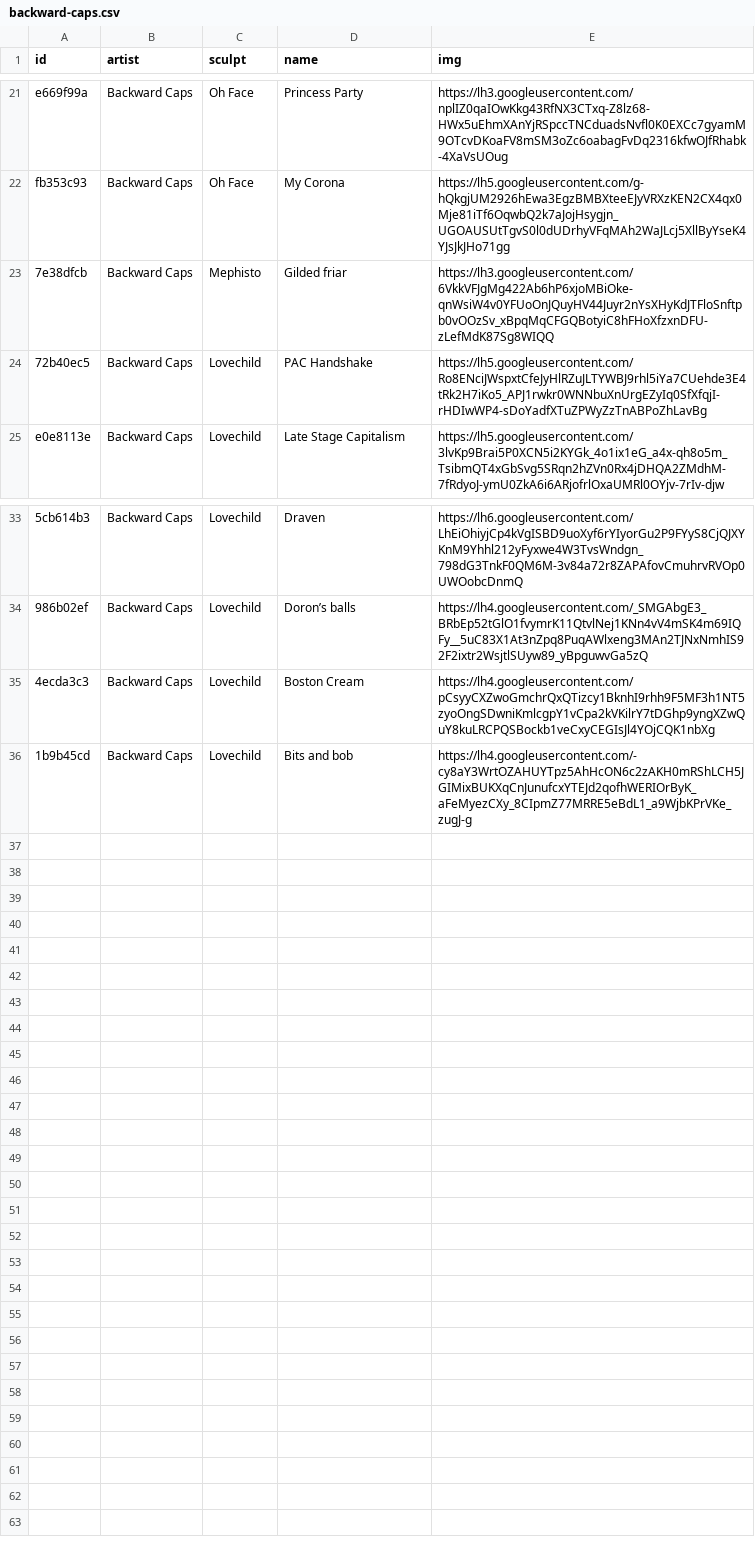
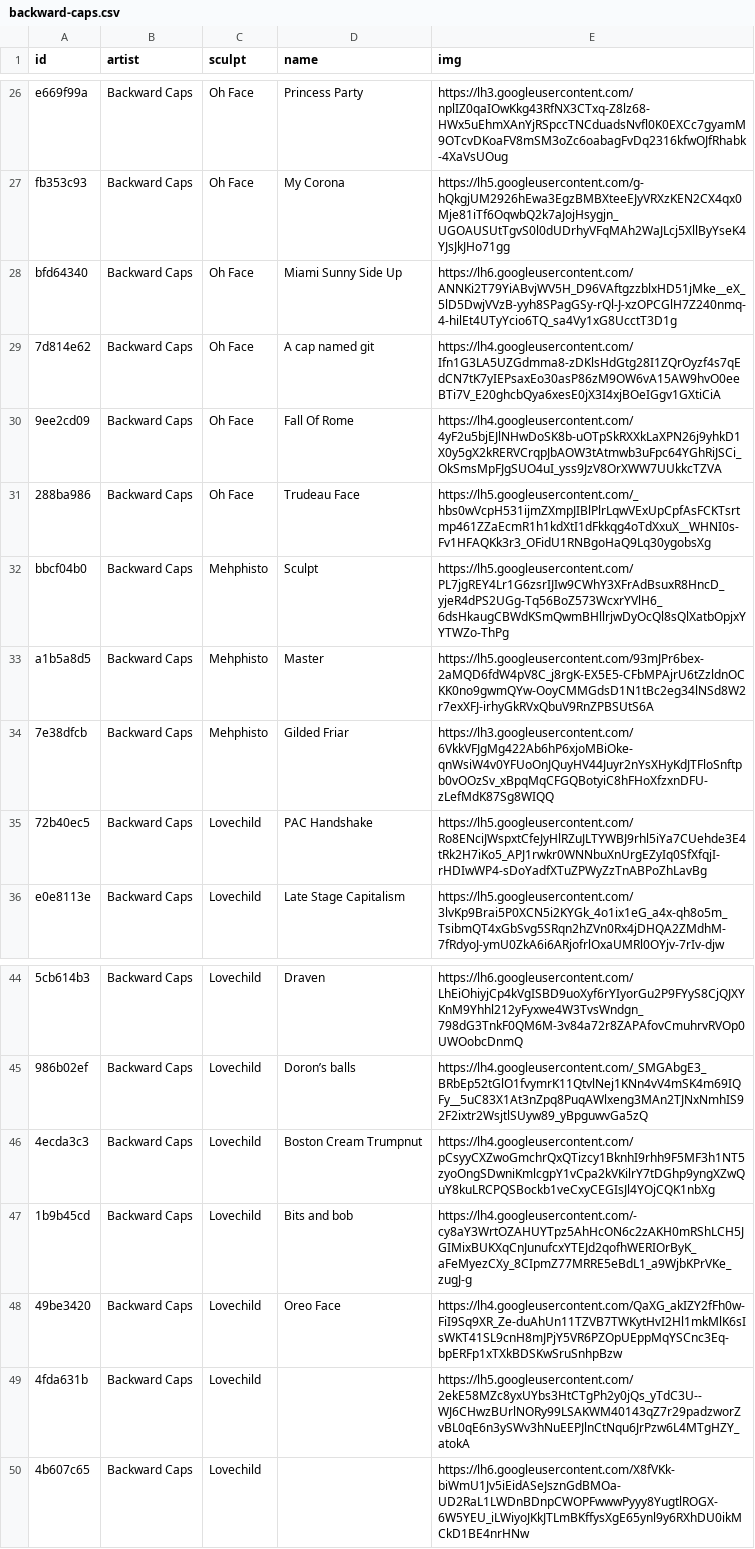
Before and after one commit to keycap-archivist/database, a CSV file: db/backward-caps.csv, drawn as a sheet; only a part is shown, gaps mark what is left out; addresses are those after the commit; the diff covers the shown part only; the diff names each change by its address in the sheet, - before the commit and + after, or states it on an @@ line.

```diff
--- a/db/backward-caps.csv
+++ b/db/backward-caps.csv
+row 28: bfd64340 | Backward Caps | Oh Face | Miami Sunny Side Up | https://lh6.googleusercontent.com/ANNKi2T79YiABvjWV5H_D96VAftgzzblxHD51jMke__eX_5lD5DwjVVzB-yyh8SPagGSy-rQl-J-xzOPCGlH7Z240nmq-4-hilEt4UTyYcio6TQ_sa4Vy1xG8UcctT3D1g
+row 29: 7d814e62 | Backward Caps | Oh Face | A cap named git | https://lh4.googleusercontent.com/Ifn1G3LA5UZGdmma8-zDKlsHdGtg28I1ZQrOyzf4s7qEdCN7tK7yIEPsaxEo30asP86zM9OW6vA15AW9hvO0eeBTi7V_E20ghcbQya6xesE0jX3I4xjBOeIGgv1GXtiCiA
+row 30: 9ee2cd09 | Backward Caps | Oh Face | Fall Of Rome | https://lh4.googleusercontent.com/4yF2u5bjEJlNHwDoSK8b-uOTpSkRXXkLaXPN26j9yhkD1X0y5gX2kRERVCrqpJbAOW3tAtmwb3uFpc64YGhRiJSCi_OkSmsMpFJgSUO4uI_yss9JzV8OrXWW7UUkkcTZVA
+row 31: 288ba986 | Backward Caps | Oh Face | Trudeau Face | https://lh5.googleusercontent.com/_hbs0wVcpH531ijmZXmpJIBlPlrLqwVExUpCpfAsFCKTsrtmp461ZZaEcmR1h1kdXtI1dFkkqg4oTdXxuX__WHNI0s-Fv1HFAQKk3r3_OFidU1RNBgoHaQ9Lq30ygobsXg
+row 32: bbcf04b0 | Backward Caps | Mehphisto | Sculpt | https://lh5.googleusercontent.com/PL7jgREY4Lr1G6zsrIJIw9CWhY3XFrAdBsuxR8HncD_yjeR4dPS2UGg-Tq56BoZ573WcxrYVlH6_6dsHkaugCBWdKSmQwmBHllrjwDyOcQl8sQlXatbOpjxYYTWZo-ThPg
+row 33: a1b5a8d5 | Backward Caps | Mehphisto | Master | https://lh5.googleusercontent.com/93mJPr6bex-2aMQD6fdW4pV8C_j8rgK-EX5E5-CFbMPAjrU6tZzldnOCKK0no9gwmQYw-OoyCMMGdsD1N1tBc2eg34lNSd8W2r7exXFJ-irhyGkRVxQbuV9RnZPBSUtS6A
-C34 (sculpt): Mephisto
+C34 (sculpt): Mehphisto
-D34 (name): Gilded friar
+D34 (name): Gilded Friar
-D46 (name): Boston Cream
+D46 (name): Boston Cream Trumpnut
+row 48: 49be3420 | Backward Caps | Lovechild | Oreo Face | https://lh4.googleusercontent.com/QaXG_akIZY2fFh0w-FiI9Sq9XR_Ze-duAhUn11TZVB7TWKytHvI2Hl1mkMlK6sIsWKT41SL9cnH8mJPjY5VR6PZOpUEppMqYSCnc3Eq-bpERFp1xTXkBDSKwSruSnhpBzw
+row 49: 4fda631b | Backward Caps | Lovechild |  | https://lh5.googleusercontent.com/2ekE58MZc8yxUYbs3HtCTgPh2y0jQs_yTdC3U--WJ6CHwzBUrlNORy99LSAKWM40143qZ7r29padzworZvBL0qE6n3ySWv3hNuEEPJlnCtNqu6JrPzw6L4MTgHZY_atokA
+row 50: 4b607c65 | Backward Caps | Lovechild |  | https://lh6.googleusercontent.com/X8fVKk-biWmU1Jv5iEidASeJsznGdBMOa-UD2RaL1LWDnBDnpCWOPFwwwPyyy8YugtlROGX-6W5YEU_iLWiyoJKkJTLmBKffysXgE65ynl9y6RXhDU0ikMCkD1BE4nrHNw
```
Also changed, not shown: 7 added rows, 2 removed rows and 19 edited cells elsewhere in this file, db/nightcaps.csv, 4 other files.
